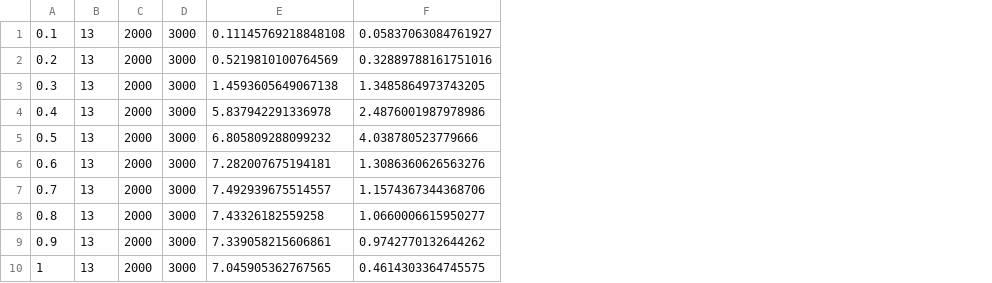
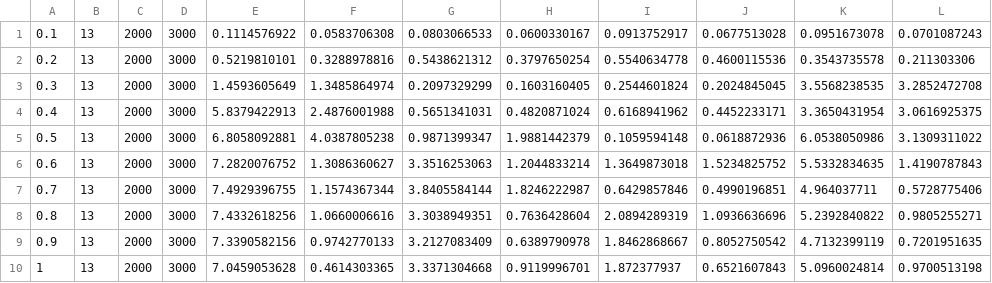
Before and after one commit to SamMachariaPhD/simulate201819, a CSV file: bm_grinding_vel.csv, drawn as a sheet; removed rows and columns are numbered as before the commit, all else as after; the diff names each change by its address in the sheet, - before the commit and + after, or states it on an @@ line.

```diff
--- a/bm_grinding_vel.csv
+++ b/bm_grinding_vel.csv
-column E, rows 1-10: 0.11145769218848108 | 0.5219810100764569 | 1.4593605649067138 | 5.837942291336978 | 6.805809288099232 | 7.282007675194181 | 7.492939675514557 | 7.43326182559258 | 7.339058215606861 | 7.045905362767565
-column F, rows 1-10: 0.05837063084761927 | 0.32889788161751016 | 1.3485864973743205 | 2.4876001987978986 | 4.038780523779666 | 1.3086360626563276 | 1.1574367344368706 | 1.0660006615950277 | 0.9742770132644262 | 0.4614303364745575
+column E, rows 1-10: 0.1114576922 | 0.5219810101 | 1.4593605649 | 5.8379422913 | 6.8058092881 | 7.2820076752 | 7.4929396755 | 7.4332618256 | 7.3390582156 | 7.0459053628
+column F, rows 1-10: 0.0583706308 | 0.3288978816 | 1.3485864974 | 2.4876001988 | 4.0387805238 | 1.3086360627 | 1.1574367344 | 1.0660006616 | 0.9742770133 | 0.4614303365
+column G, rows 1-10: 0.0803066533 | 0.5438621312 | 0.2097329299 | 0.5651341031 | 0.9871399347 | 3.3516253063 | 3.8405584144 | 3.3038949351 | 3.2127083409 | 3.3371304668
+column H, rows 1-10: 0.0600330167 | 0.3797650254 | 0.1603160405 | 0.4820871024 | 1.9881442379 | 1.2044833214 | 1.8246222987 | 0.7636428604 | 0.6389790978 | 0.9119996701
+column I, rows 1-10: 0.0913752917 | 0.5540634778 | 0.2544601824 | 0.6168941962 | 0.1059594148 | 1.3649873018 | 0.6429857846 | 2.0894289319 | 1.8462868667 | 1.872377937
+column J, rows 1-10: 0.0677513028 | 0.4600115536 | 0.2024845045 | 0.4452233171 | 0.0618872936 | 1.5234825752 | 0.4990196851 | 1.0936636696 | 0.8052750542 | 0.6521607843
+column K, rows 1-10: 0.0951673078 | 0.3543735578 | 3.5568238535 | 3.3650431954 | 6.0538050986 | 5.5332834635 | 4.964037711 | 5.2392840822 | 4.7132399119 | 5.0960024814
+column L, rows 1-10: 0.0701087243 | 0.211303306 | 3.2852472708 | 3.0616925375 | 3.1309311022 | 1.4190787843 | 0.5728775406 | 0.9805255271 | 0.7201951635 | 0.9700513198
```
Also changed, not shown: 8 other files.
